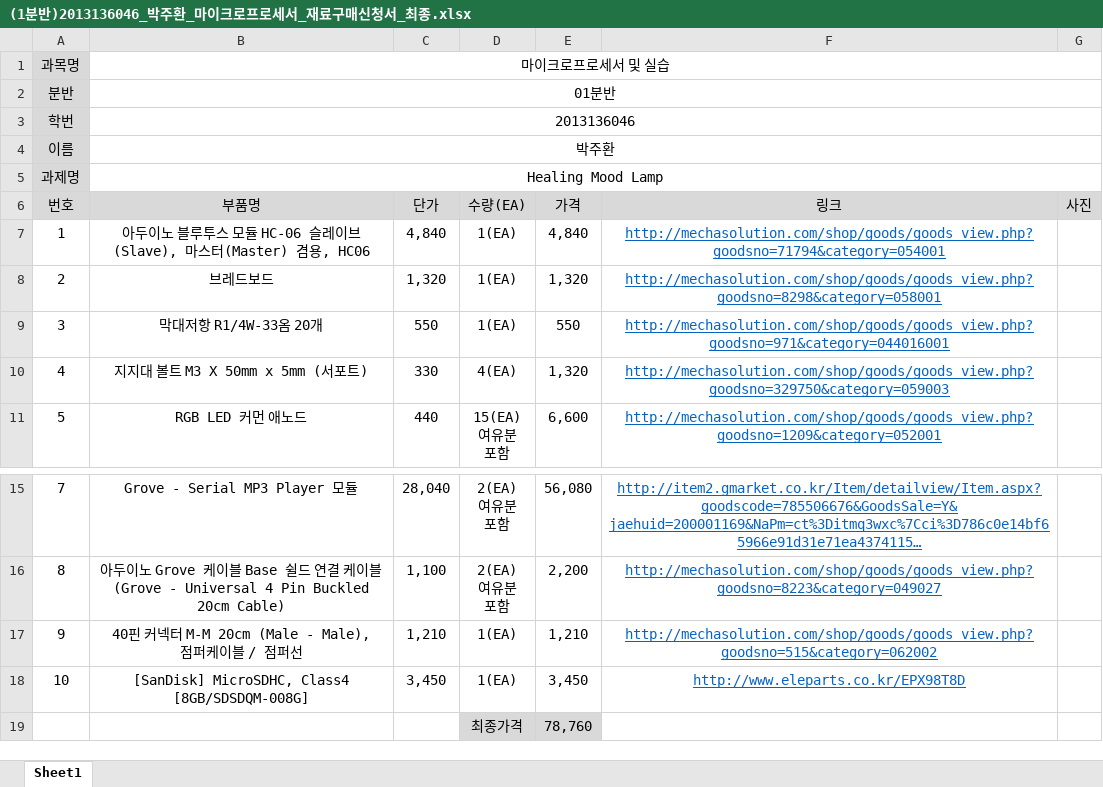
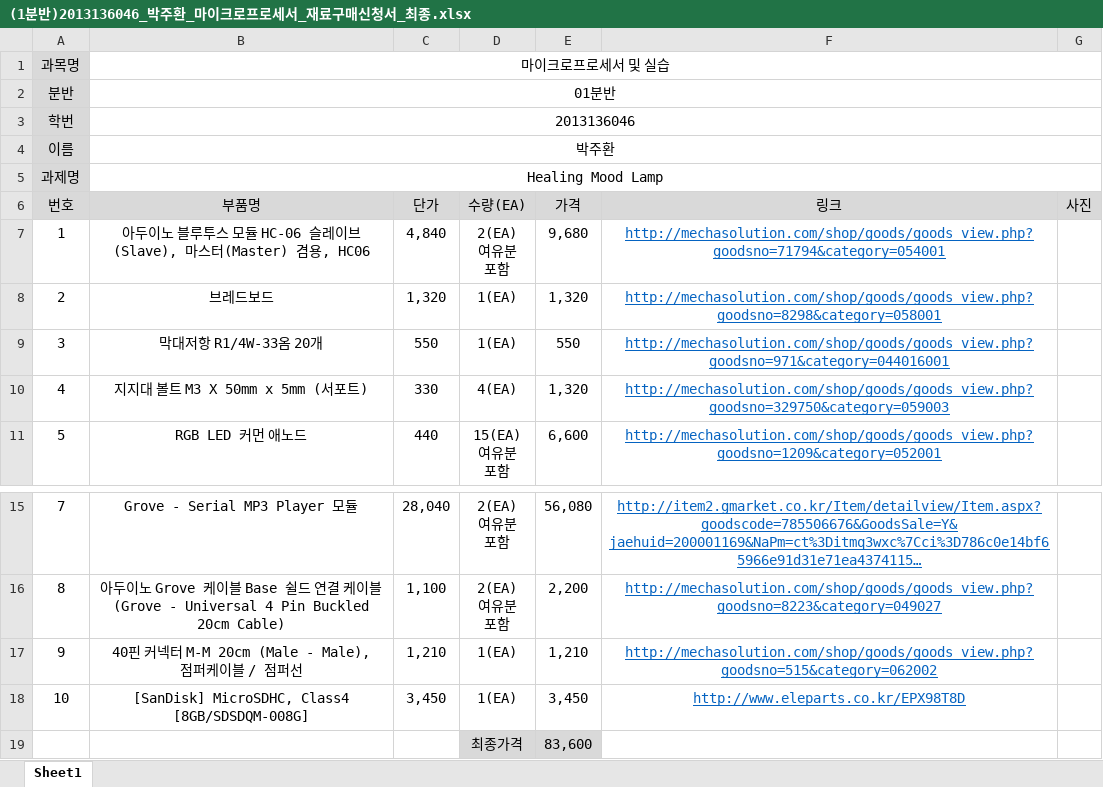
Before and after one commit to kutmicro/2013136046, an Excel workbook: (1분반)2013136046_박주환_마이크로프로세서_재료구매신청서_최종.xlsx, sheet Sheet1, drawn as a sheet; only a part is shown, gaps mark what is left out; long unchanged cells end in …; values as stored, in another font and other column widths than the file's, no borders; charts and pictures not drawn; ↵ is a line break in a cell; the diff names each change by its address in the sheet, - before the commit and + after, or states it on an @@ line.

Commit message:
재료구매 여유분포함

```diff
--- a/(1분반)2013136046_박주환_마이크로프로세서_재료구매신청서_최종.xlsx (sheet Sheet1)
+++ b/(1분반)2013136046_박주환_마이크로프로세서_재료구매신청서_최종.xlsx (sheet Sheet1)
-D7 (수량(EA)): 1(EA)
+D7 (수량(EA)): 2(EA) ↵ 여유분 ↵ 포함
-E7 (가격): 4,840
+E7 (가격): 9,680
-E19 (가격): 78,760
+E19 (가격): 83,600
```
